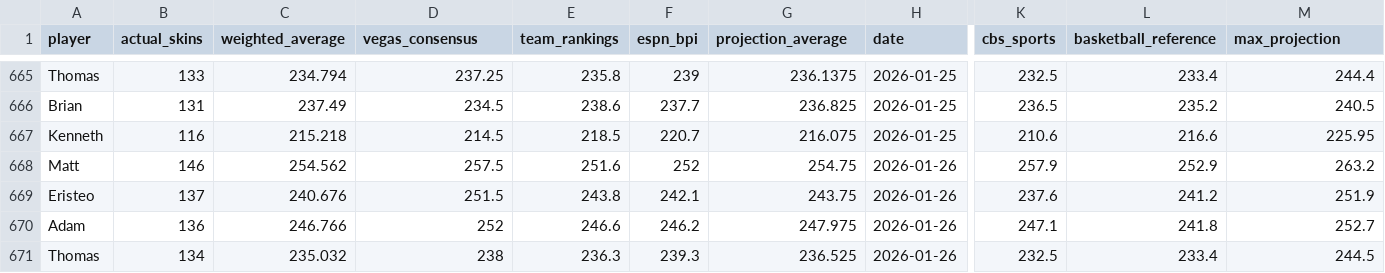
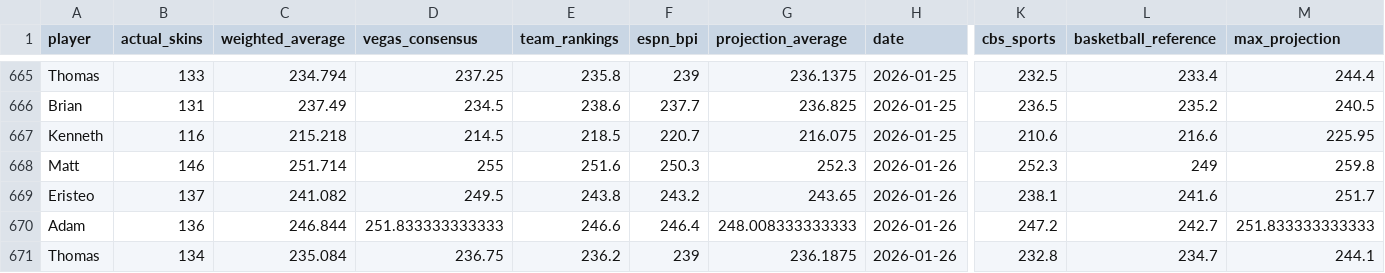
Before and after one commit to ejperez2/skins-standings, a CSV file: standings_history.csv, drawn as a sheet; only a part is shown, gaps mark what is left out; the diff covers the shown part only; the diff names each change by its address in the sheet, - before the commit and + after, or states it on an @@ line.

```diff
--- a/standings_history.csv
+++ b/standings_history.csv
-C668 (weighted_average): 254.562
+C668 (weighted_average): 251.714
-D668 (vegas_consensus): 257.5
+D668 (vegas_consensus): 255
-F668 (espn_bpi): 252
+F668 (espn_bpi): 250.3
-G668 (projection_average): 254.75
+G668 (projection_average): 252.3
-K668 (cbs_sports): 257.9
+K668 (cbs_sports): 252.3
-L668 (basketball_reference): 252.9
+L668 (basketball_reference): 249
-M668 (max_projection): 263.2
+M668 (max_projection): 259.8
-C669 (weighted_average): 240.676
+C669 (weighted_average): 241.082
-D669 (vegas_consensus): 251.5
+D669 (vegas_consensus): 249.5
-F669 (espn_bpi): 242.1
+F669 (espn_bpi): 243.2
-G669 (projection_average): 243.75
+G669 (projection_average): 243.65
-K669 (cbs_sports): 237.6
+K669 (cbs_sports): 238.1
-L669 (basketball_reference): 241.2
+L669 (basketball_reference): 241.6
-M669 (max_projection): 251.9
+M669 (max_projection): 251.7
-C670 (weighted_average): 246.766
+C670 (weighted_average): 246.844
-D670 (vegas_consensus): 252
+D670 (vegas_consensus): 251.833333333333
-F670 (espn_bpi): 246.2
+F670 (espn_bpi): 246.4
-G670 (projection_average): 247.975
+G670 (projection_average): 248.008333333333
-K670 (cbs_sports): 247.1
+K670 (cbs_sports): 247.2
-L670 (basketball_reference): 241.8
+L670 (basketball_reference): 242.7
-M670 (max_projection): 252.7
+M670 (max_projection): 251.833333333333
-C671 (weighted_average): 235.032
+C671 (weighted_average): 235.084
-D671 (vegas_consensus): 238
+D671 (vegas_consensus): 236.75
-E671 (team_rankings): 236.3
+E671 (team_rankings): 236.2
-F671 (espn_bpi): 239.3
+F671 (espn_bpi): 239
-G671 (projection_average): 236.525
+G671 (projection_average): 236.1875
-K671 (cbs_sports): 232.5
+K671 (cbs_sports): 232.8
-L671 (basketball_reference): 233.4
+L671 (basketball_reference): 234.7
-M671 (max_projection): 244.5
+M671 (max_projection): 244.1
```
Also changed, not shown: 13 edited cells elsewhere in this file, team_vegas_history.csv, 1 other file.
